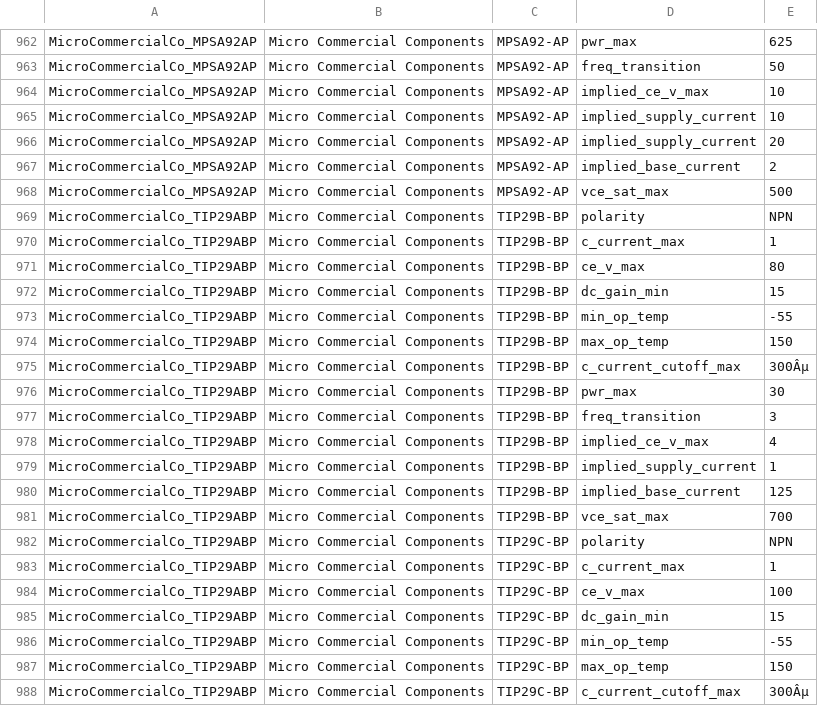
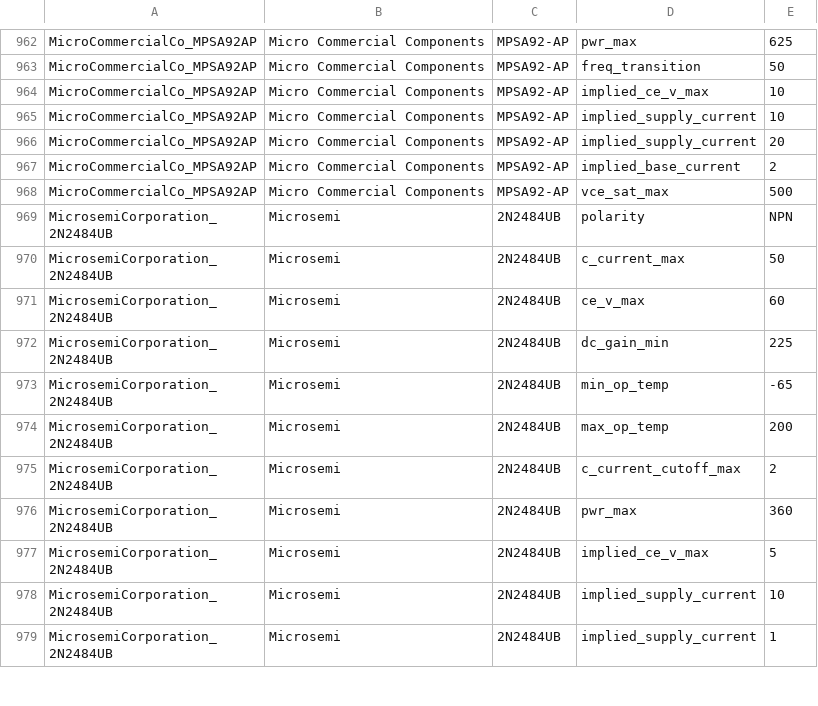
Before and after one commit to lukehsiao/tecs-hardware-kbc, a CSV file: hack/transistors/data/analysis/digikey_gold.csv, drawn as a sheet; only a part is shown, gaps mark what is left out; the shorter side is filled out with more unchanged rows; the diff covers the shown part only; the diff names each change by its address in the sheet, - before the commit and + after, or states it on an @@ line.

Commit message:
fix(transistors): remove invalid datasheet and invalid part num

```diff
--- a/hack/transistors/data/analysis/digikey_gold.csv
+++ b/hack/transistors/data/analysis/digikey_gold.csv
-row 969: MicroCommercialCo_TIP29ABP | Micro Commercial Components | TIP29B-BP | polarity | NPN
-row 970: MicroCommercialCo_TIP29ABP | Micro Commercial Components | TIP29B-BP | c_current_max | 1
-row 971: MicroCommercialCo_TIP29ABP | Micro Commercial Components | TIP29B-BP | ce_v_max | 80
-row 972: MicroCommercialCo_TIP29ABP | Micro Commercial Components | TIP29B-BP | dc_gain_min | 15
-row 973: MicroCommercialCo_TIP29ABP | Micro Commercial Components | TIP29B-BP | min_op_temp | -55
-row 974: MicroCommercialCo_TIP29ABP | Micro Commercial Components | TIP29B-BP | max_op_temp | 150
-row 975: MicroCommercialCo_TIP29ABP | Micro Commercial Components | TIP29B-BP | c_current_cutoff_max | 300Âµ
-row 976: MicroCommercialCo_TIP29ABP | Micro Commercial Components | TIP29B-BP | pwr_max | 30
-row 977: MicroCommercialCo_TIP29ABP | Micro Commercial Components | TIP29B-BP | freq_transition | 3
-row 978: MicroCommercialCo_TIP29ABP | Micro Commercial Components | TIP29B-BP | implied_ce_v_max | 4
-row 979: MicroCommercialCo_TIP29ABP | Micro Commercial Components | TIP29B-BP | implied_supply_current | 1
-row 980: MicroCommercialCo_TIP29ABP | Micro Commercial Components | TIP29B-BP | implied_base_current | 125
-row 981: MicroCommercialCo_TIP29ABP | Micro Commercial Components | TIP29B-BP | vce_sat_max | 700
-row 982: MicroCommercialCo_TIP29ABP | Micro Commercial Components | TIP29C-BP | polarity | NPN
-row 983: MicroCommercialCo_TIP29ABP | Micro Commercial Components | TIP29C-BP | c_current_max | 1
-row 984: MicroCommercialCo_TIP29ABP | Micro Commercial Components | TIP29C-BP | ce_v_max | 100
-row 985: MicroCommercialCo_TIP29ABP | Micro Commercial Components | TIP29C-BP | dc_gain_min | 15
-row 986: MicroCommercialCo_TIP29ABP | Micro Commercial Components | TIP29C-BP | min_op_temp | -55
-row 987: MicroCommercialCo_TIP29ABP | Micro Commercial Components | TIP29C-BP | max_op_temp | 150
-row 988: MicroCommercialCo_TIP29ABP | Micro Commercial Components | TIP29C-BP | c_current_cutoff_max | 300Âµ
```
Also changed, not shown: 19 removed rows elsewhere in this file, 1 other file.
